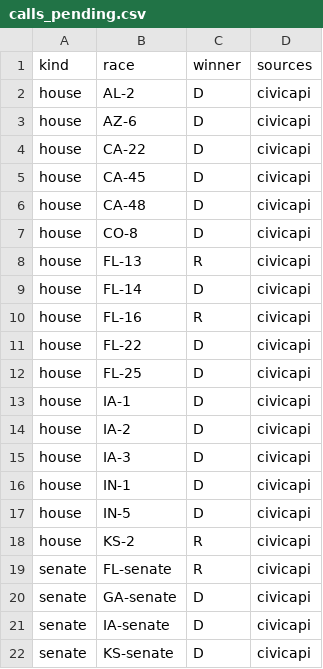
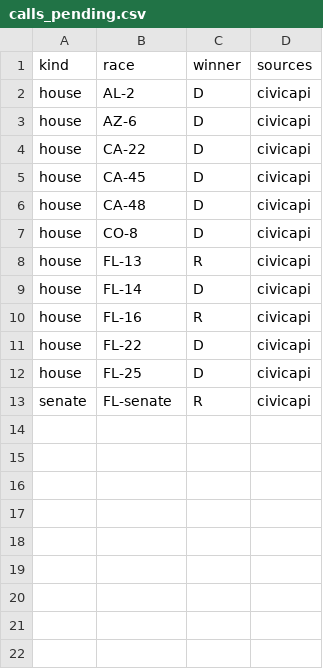
Before and after one commit to danbaer0413-cpu/election-needle, a CSV file: data/calls_pending.csv, drawn as a sheet.

```diff
--- a/data/calls_pending.csv
+++ b/data/calls_pending.csv
@@ -12,11 +12,2 @@ house,FL-22,D,civicapi
 house,FL-25,D,civicapi
-house,IA-1,D,civicapi
-house,IA-2,D,civicapi
-house,IA-3,D,civicapi
-house,IN-1,D,civicapi
-house,IN-5,D,civicapi
-house,KS-2,R,civicapi
 senate,FL-senate,R,civicapi
-senate,GA-senate,D,civicapi
-senate,IA-senate,D,civicapi
-senate,KS-senate,D,civicapi
```
Also changed, not shown: data/auto_calls_log.csv, data/needle_log.csv, 2 other files.
